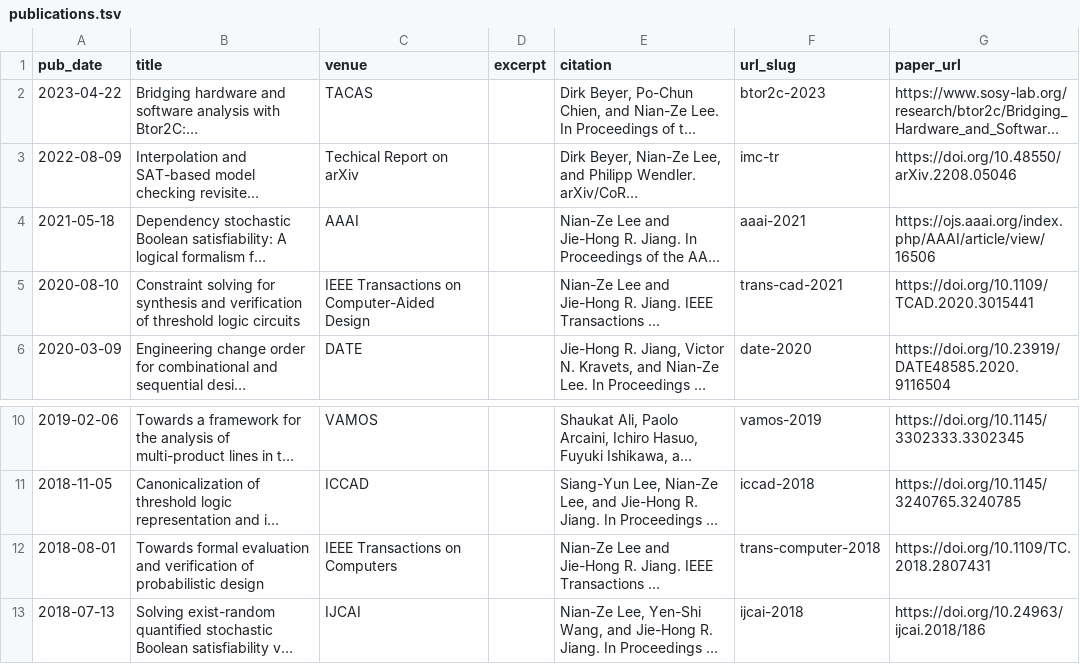
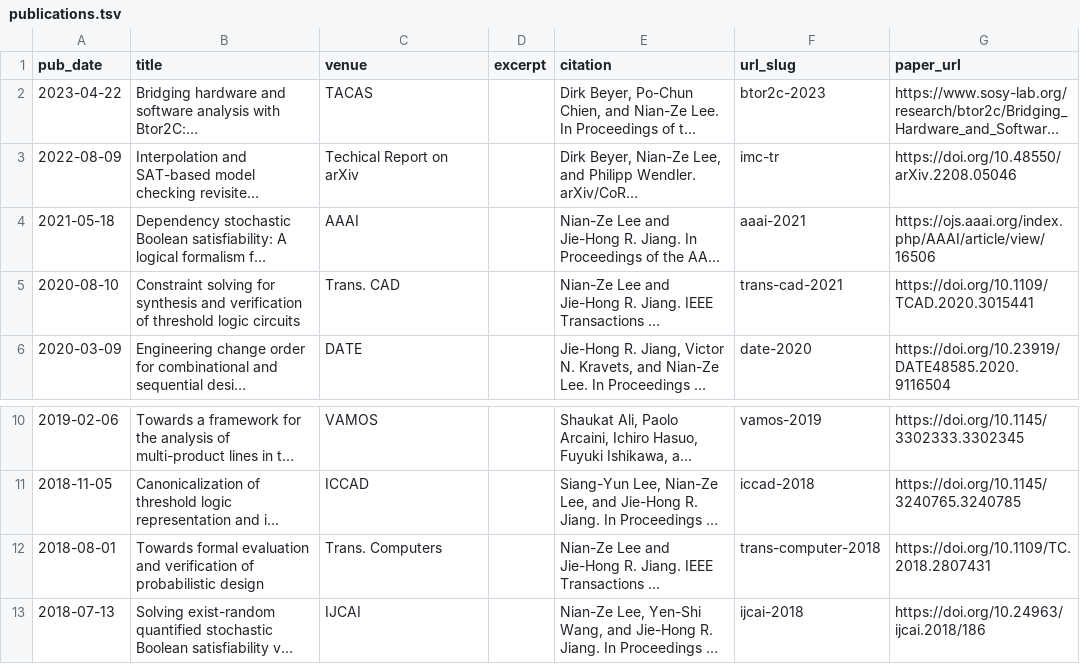
Before and after one commit to nianzelee/nianzelee.github.io, a TSV file: _publications/publications.tsv, drawn as a sheet; only a part is shown, gaps mark what is left out; long unchanged cells end in …; the diff names each change by its address in the sheet, - before the commit and + after, or states it on an @@ line.

Commit message:
Do not use permalinks to papers Markdown page

```diff
--- a/_publications/publications.tsv
+++ b/_publications/publications.tsv
-C5 (venue): IEEE Transactions on Computer-Aided Design
+C5 (venue): Trans. CAD
-C12 (venue): IEEE Transactions on Computers
+C12 (venue): Trans. Computers
```
Also changed, not shown: 18 other files.
